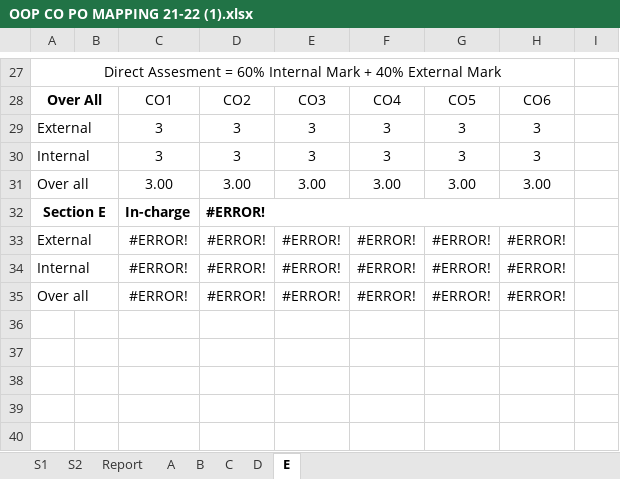
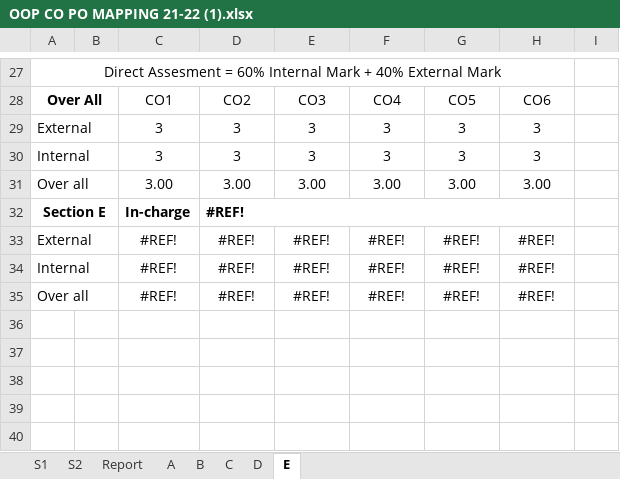
Before and after one commit to CR3IX/co-data, an Excel workbook: THEORY/OOP CO PO MAPPING 21-22 (1).xlsx, sheet E, drawn as a sheet; only a part is shown, gaps mark what is left out; values as stored, in another font and other column widths than the file's, no borders; charts and pictures not drawn; the diff names each change by its address in the sheet, - before the commit and + after, or states it on an @@ line.

```diff
--- a/THEORY/OOP CO PO MAPPING 21-22 (1).xlsx (sheet E)
+++ b/THEORY/OOP CO PO MAPPING 21-22 (1).xlsx (sheet E)
-D32:D35: #ERROR!
+D32:D35: #REF!
-C33:C35: #ERROR!
+C33:C35: #REF!
-E33:E35: #ERROR!
+E33:E35: #REF!
-F33:F35: #ERROR!
+F33:F35: #REF!
-G33:G35: #ERROR!
+G33:G35: #REF!
-H33:H35: #ERROR!
+H33:H35: #REF!
```
Also changed, not shown: sheet S2, charts or pictures, THEORY/CS8592-OOAD Theory -2022-23 ODD.xlsx, THEORY/IT8075 SPM - CO PO Attainment - 2023 - 2024 Odd.xlsx, 47 other files.
